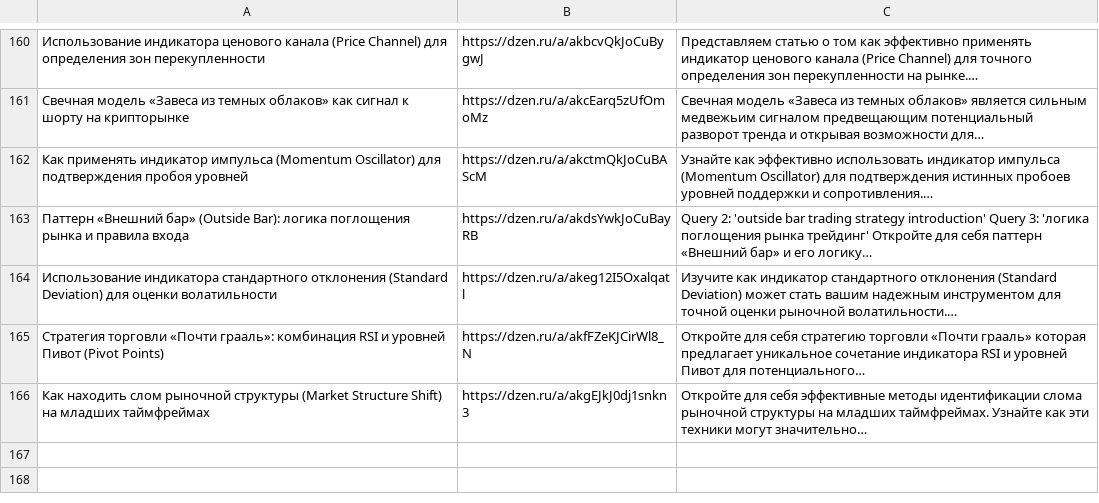
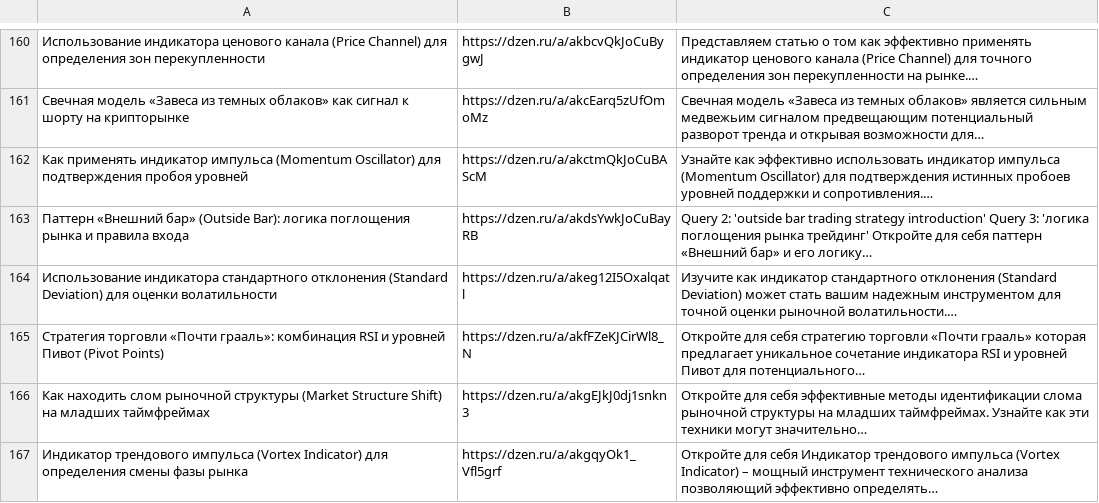
Before and after one commit to stolzmain/zen-auto-site, a CSV file: data.csv, drawn as a sheet; only a part is shown, gaps mark what is left out; the diff names each change by its address in the sheet, - before the commit and + after, or states it on an @@ line.

Commit message:
Обновление data.csv

```diff
--- a/data.csv
+++ b/data.csv
+row 167: Индикатор трендового импульса (Vortex Indicator) для определения смены фазы рынка | https://dzen.ru/a/akgqyOk1_Vfl5grf | Откройте для себя Индикатор трендового импульса (Vortex Indicator) – мощный инструмент технического анализа позволяющий эффективно определять…
```
